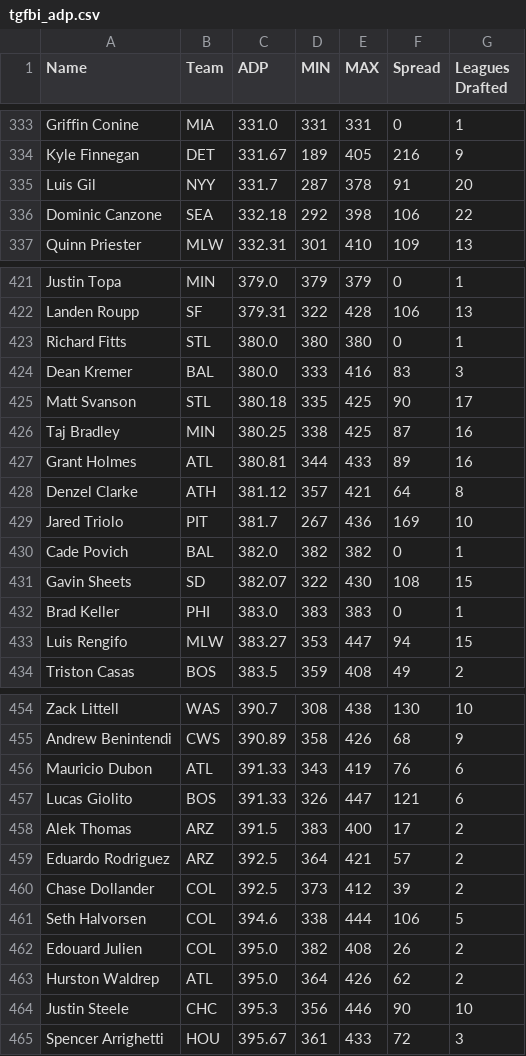
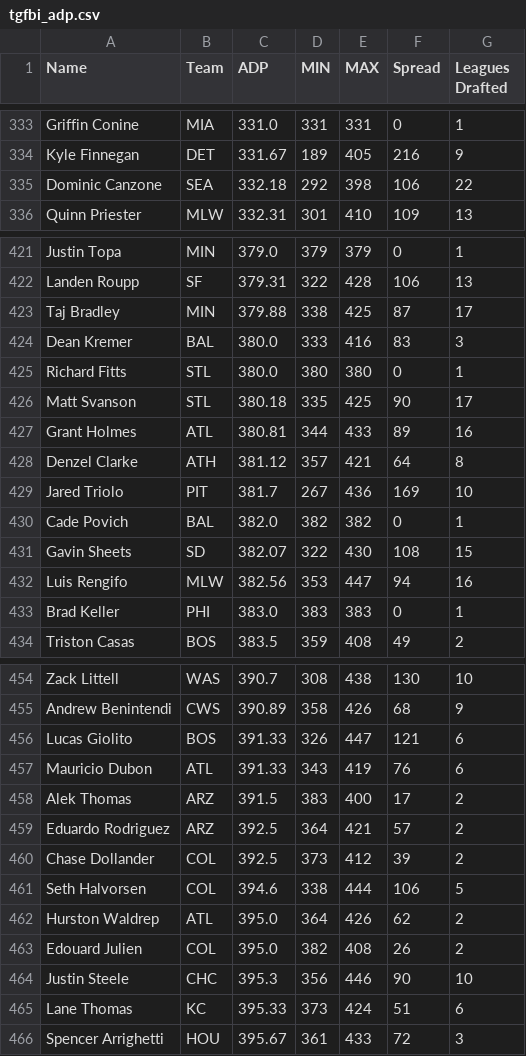
Before and after one commit to fantasy-toolz/tgfbi-draft-tracking, a CSV file: tgfbi_adp.csv, drawn as a sheet; only a part is shown, gaps mark what is left out; the diff covers the shown part only.

```diff
--- a/tgfbi_adp.csv
+++ b/tgfbi_adp.csv
@@ -334,3 +334,2 @@ Griffin Conine,MIA,331.0,331,331,0,1
 Kyle Finnegan,DET,331.67,189,405,216,9
-Luis Gil,NYY,331.7,287,378,91,20
 Dominic Canzone,SEA,332.18,292,398,106,22
@@ -422,6 +422,6 @@ Justin Topa,MIN,379.0,379,379,0,1
 Landen Roupp,SF,379.31,322,428,106,13
+Taj Bradley,MIN,379.88,338,425,87,17
+Dean Kremer,BAL,380.0,333,416,83,3
 Richard Fitts,STL,380.0,380,380,0,1
-Dean Kremer,BAL,380.0,333,416,83,3
 Matt Svanson,STL,380.18,335,425,90,17
-Taj Bradley,MIN,380.25,338,425,87,16
 Grant Holmes,ATL,380.81,344,433,89,16
@@ -431,4 +431,4 @@ Cade Povich,BAL,382.0,382,382,0,1
 Gavin Sheets,SD,382.07,322,430,108,15
+Luis Rengifo,MLW,382.56,353,447,94,16
 Brad Keller,PHI,383.0,383,383,0,1
-Luis Rengifo,MLW,383.27,353,447,94,15
 Triston Casas,BOS,383.5,359,408,49,2
@@ -455,4 +455,4 @@ Zack Littell,WAS,390.7,308,438,130,10
 Andrew Benintendi,CWS,390.89,358,426,68,9
+Lucas Giolito,BOS,391.33,326,447,121,6
 Mauricio Dubon,ATL,391.33,343,419,76,6
-Lucas Giolito,BOS,391.33,326,447,121,6
 Alek Thomas,ARZ,391.5,383,400,17,2
@@ -461,5 +461,6 @@ Chase Dollander,COL,392.5,373,412,39,2
 Seth Halvorsen,COL,394.6,338,444,106,5
+Hurston Waldrep,ATL,395.0,364,426,62,2
 Edouard Julien,COL,395.0,382,408,26,2
-Hurston Waldrep,ATL,395.0,364,426,62,2
 Justin Steele,CHC,395.3,356,446,90,10
+Lane Thomas,KC,395.33,373,424,51,6
 Spencer Arrighetti,HOU,395.67,361,433,72,3
```
Also changed, not shown: 2 added rows, 2 removed rows and 14 moved rows elsewhere in this file, tgfbi_all.csv, 1 other file.
